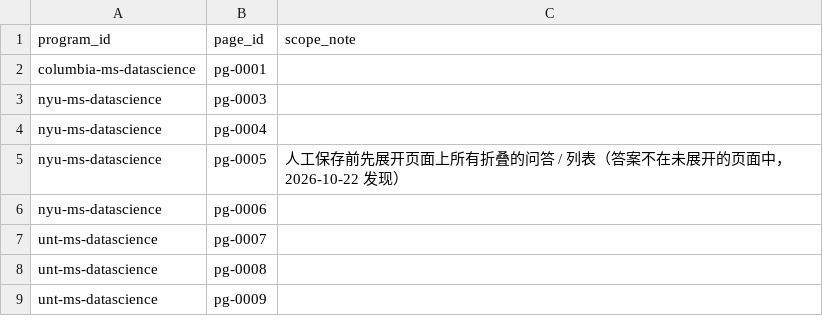
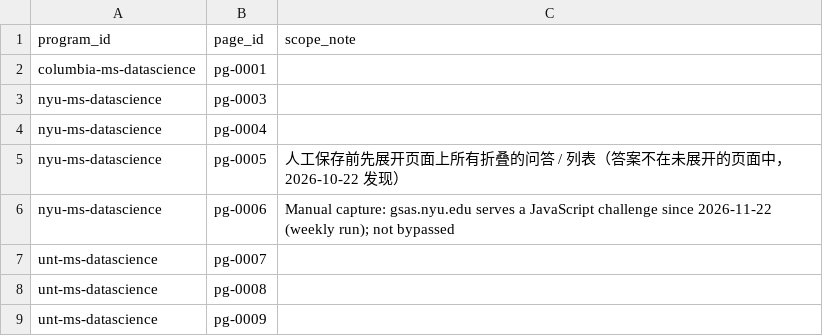
Before and after one commit to hhuang3/us-grad-program-db, a CSV file: data/registry/program_pages.csv, drawn as a sheet; only a part is shown.

```diff
--- a/data/registry/program_pages.csv
+++ b/data/registry/program_pages.csv
@@ -5,3 +5,3 @@ nyu-ms-datascience,pg-0004,
 nyu-ms-datascience,pg-0005,人工保存前先展开页面上所有折叠的问答 / 列表（答案不在未展开的页面中，2026-10-22 发现）
-nyu-ms-datascience,pg-0006,
+nyu-ms-datascience,pg-0006,Manual capture: gsas.nyu.edu serves a JavaScript challenge since 2026-11-22 (weekly run); not bypassed
 unt-ms-datascience,pg-0007,
```
Also changed, not shown: data/registry/domains.csv, data/registry/pages.csv, 2 other files.
